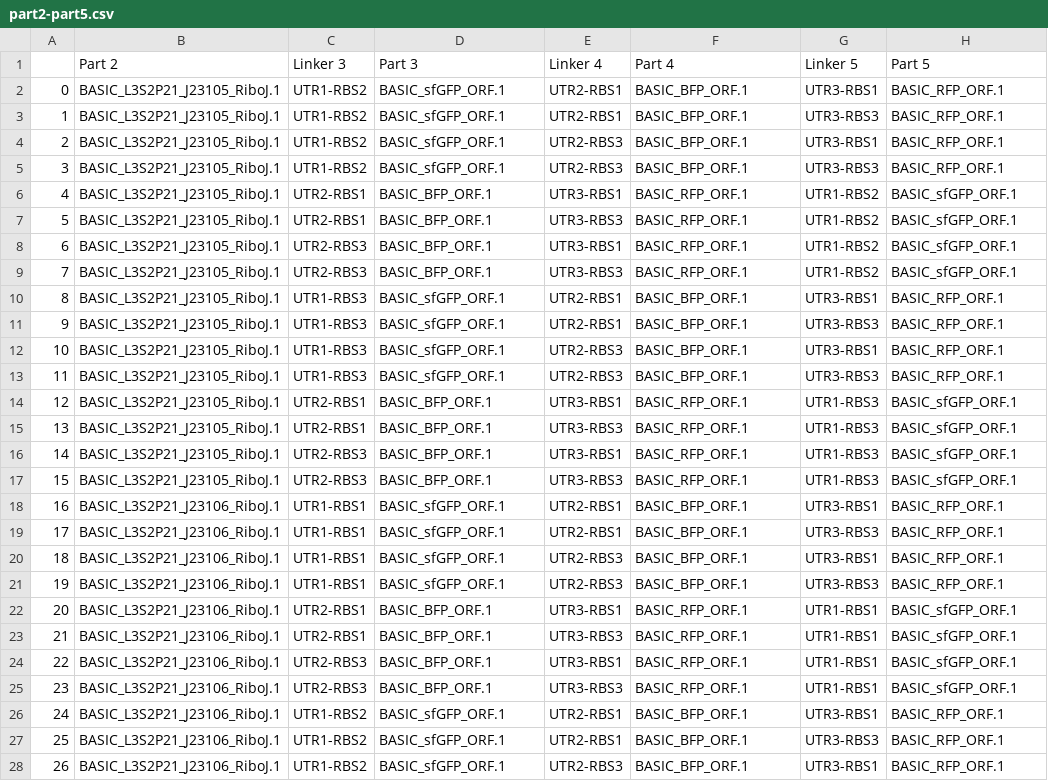
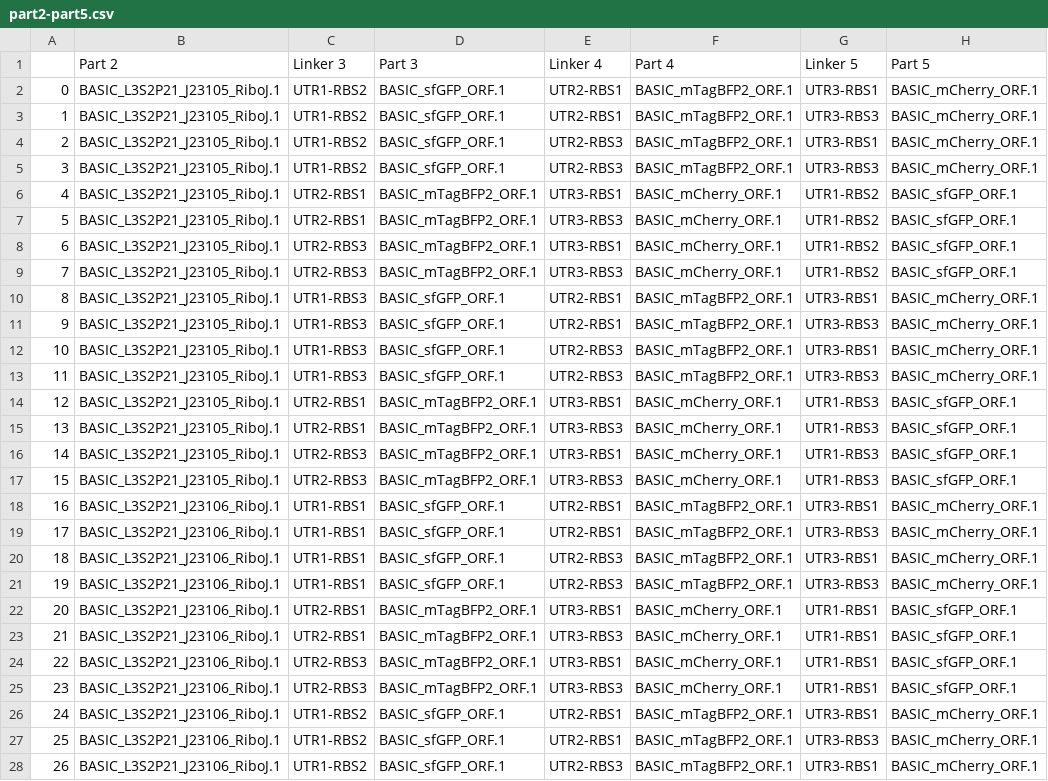
Before and after one commit to BASIC-DNA-ASSEMBLY/DNA-BOT, a CSV file: examples/construct_csvs/storch_et_al_cons/part2-part5.csv, drawn as a sheet; only a part is shown; the diff covers the shown part only; the diff names each change by its address in the sheet, - before the commit and + after, or states it on an @@ line.

Commit message:
Alter FP names to non-generic values

```diff
--- a/examples/construct_csvs/storch_et_al_cons/part2-part5.csv
+++ b/examples/construct_csvs/storch_et_al_cons/part2-part5.csv
-F2:F5 (Part 4): BASIC_BFP_ORF.1
+F2:F5 (Part 4): BASIC_mTagBFP2_ORF.1
-H2:H5 (Part 5): BASIC_RFP_ORF.1
+H2:H5 (Part 5): BASIC_mCherry_ORF.1
-D6:D9 (Part 3): BASIC_BFP_ORF.1
+D6:D9 (Part 3): BASIC_mTagBFP2_ORF.1
-F6:F9 (Part 4): BASIC_RFP_ORF.1
+F6:F9 (Part 4): BASIC_mCherry_ORF.1
-F10:F13 (Part 4): BASIC_BFP_ORF.1
+F10:F13 (Part 4): BASIC_mTagBFP2_ORF.1
-H10:H13 (Part 5): BASIC_RFP_ORF.1
+H10:H13 (Part 5): BASIC_mCherry_ORF.1
-D14:D17 (Part 3): BASIC_BFP_ORF.1
+D14:D17 (Part 3): BASIC_mTagBFP2_ORF.1
-F14:F17 (Part 4): BASIC_RFP_ORF.1
+F14:F17 (Part 4): BASIC_mCherry_ORF.1
-F18:F21 (Part 4): BASIC_BFP_ORF.1
+F18:F21 (Part 4): BASIC_mTagBFP2_ORF.1
-H18:H21 (Part 5): BASIC_RFP_ORF.1
+H18:H21 (Part 5): BASIC_mCherry_ORF.1
-D22:D25 (Part 3): BASIC_BFP_ORF.1
+D22:D25 (Part 3): BASIC_mTagBFP2_ORF.1
-F22:F25 (Part 4): BASIC_RFP_ORF.1
+F22:F25 (Part 4): BASIC_mCherry_ORF.1
-F26:F28 (Part 4): BASIC_BFP_ORF.1
+F26:F28 (Part 4): BASIC_mTagBFP2_ORF.1
-H26:H28 (Part 5): BASIC_RFP_ORF.1
+H26:H28 (Part 5): BASIC_mCherry_ORF.1
```
Also changed, not shown: 122 edited cells elsewhere in this file, examples/construct_csvs/storch_et_al_cons/metainformation/storch_et_al_cons_clip_run_info.csv, examples/construct_csvs/storch_et_al_cons/storch_et_al_cons.csv, 12 other files.
